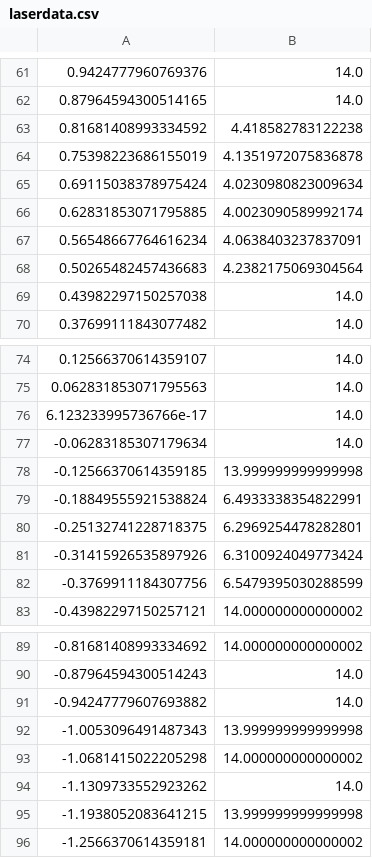
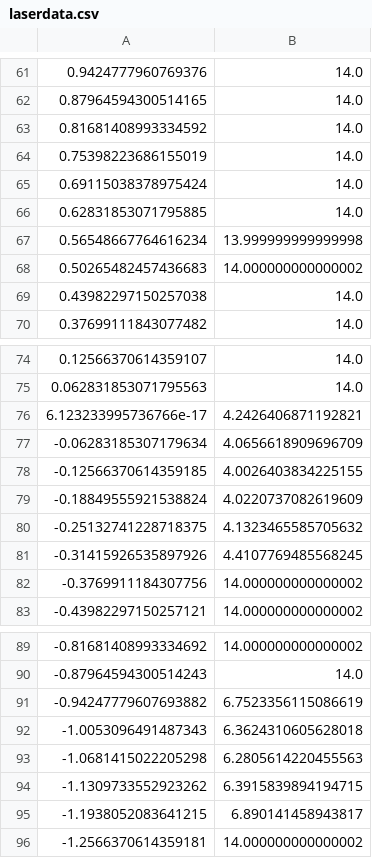
Before and after one commit to peteflorence/GeometricPDEs, a CSV file: _MovingRotatingBot/laserdata.csv, drawn as a sheet; only a part is shown, gaps mark what is left out.

```diff
--- a/_MovingRotatingBot/laserdata.csv
+++ b/_MovingRotatingBot/laserdata.csv
@@ -62,8 +62,8 @@
 0.87964594300514165,14.0
-0.81681408993334592,4.418582783122238
-0.75398223686155019,4.1351972075836878
-0.69115038378975424,4.0230980823009634
-0.62831853071795885,4.0023090589992174
-0.56548667764616234,4.0638403237837091
-0.50265482457436683,4.2382175069304564
+0.81681408993334592,14.0
+0.75398223686155019,14.0
+0.69115038378975424,14.0
+0.62831853071795885,14.0
+0.56548667764616234,13.999999999999998
+0.50265482457436683,14.000000000000002
 0.43982297150257038,14.0
@@ -75,9 +75,9 @@
 0.062831853071795563,14.0
-6.123233995736766e-17,14.0
--0.06283185307179634,14.0
--0.12566370614359185,13.999999999999998
--0.18849555921538824,6.4933338354822991
--0.25132741228718375,6.2969254478282801
--0.31415926535897926,6.3100924049773424
--0.3769911184307756,6.5479395030288599
+6.123233995736766e-17,4.2426406871192821
+-0.06283185307179634,4.0656618909696709
+-0.12566370614359185,4.0026403834225155
+-0.18849555921538824,4.0220737082619609
+-0.25132741228718375,4.1323465585705632
+-0.31415926535897926,4.4107769485568245
+-0.3769911184307756,14.000000000000002
 -0.43982297150257121,14.000000000000002
@@ -90,7 +90,7 @@
 -0.87964594300514243,14.0
--0.94247779607693882,14.0
--1.0053096491487343,13.999999999999998
--1.0681415022205298,14.000000000000002
--1.1309733552923262,14.0
--1.1938052083641215,13.999999999999998
+-0.94247779607693882,6.7523356115086619
+-1.0053096491487343,6.3624310605628018
+-1.0681415022205298,6.2805614220455563
+-1.1309733552923262,6.3915839894194715
+-1.1938052083641215,6.890141458943817
 -1.2566370614359181,14.000000000000002
```
Also changed, not shown: 3 other files.
